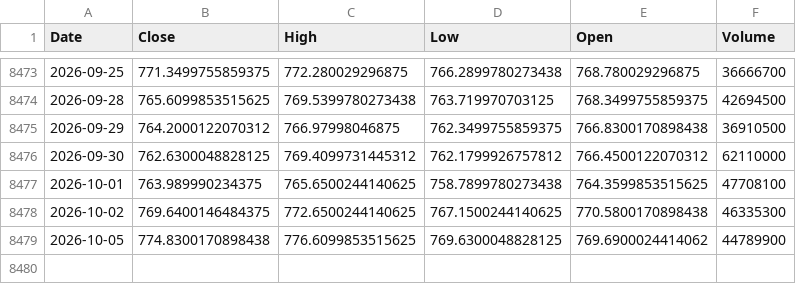
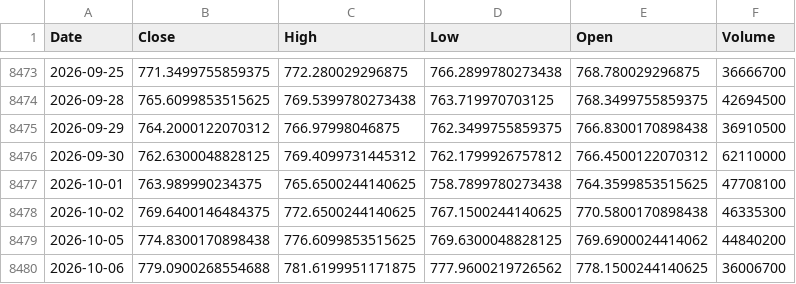
Before and after one commit to kittycapital/vix-spy, a CSV file: data/SPY.csv, drawn as a sheet; only a part is shown, gaps mark what is left out.

```diff
--- a/data/SPY.csv
+++ b/data/SPY.csv
@@ -8478,2 +8478,3 @@ Date,Close,High,Low,Open,Volume
 2026-10-02,769.6400146484375,772.6500244140625,767.1500244140625,770.5800170898438,46335300
-2026-10-05,774.8300170898438,776.6099853515625,769.6300048828125,769.6900024414062,44789900
+2026-10-05,774.8300170898438,776.6099853515625,769.6300048828125,769.6900024414062,44840200
+2026-10-06,779.0900268554688,781.6199951171875,777.9600219726562,778.1500244140625,36006700
```
Also changed, not shown: data/VIX.csv.
